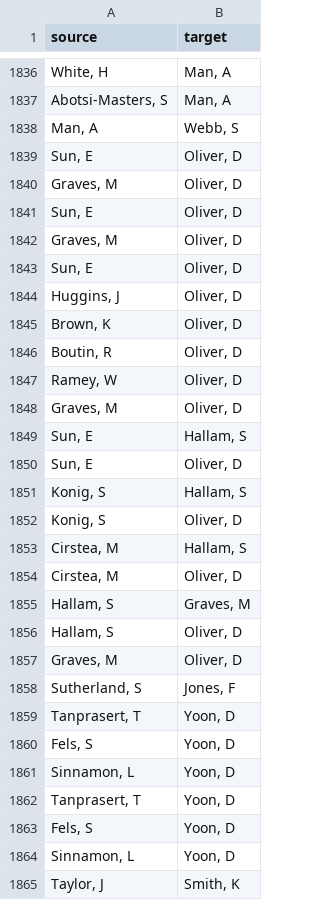
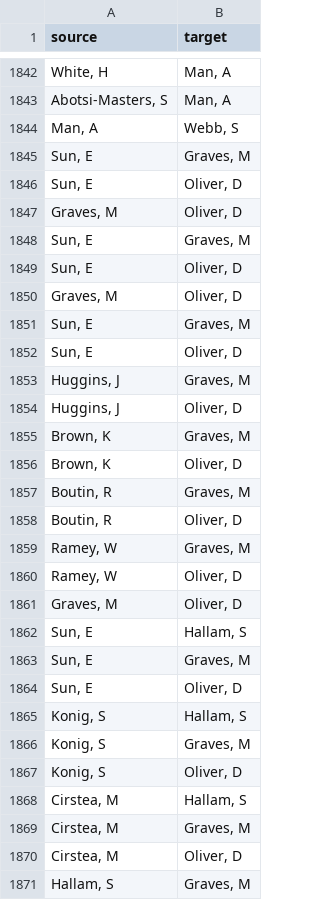
Before and after one commit to nathanchanUBC/SciPub, a CSV file: output/author_edges.csv, drawn as a sheet; only a part is shown, gaps mark what is left out; the shorter side is filled out with more unchanged rows; the diff covers the shown part only; the diff names each change by its address in the sheet, - before the commit and + after, or states it on an @@ line.

```diff
--- a/output/author_edges.csv
+++ b/output/author_edges.csv
+row 1845: Sun, E | Graves, M
+row 1848: Sun, E | Graves, M
+row 1851: Sun, E | Graves, M
+row 1853: Huggins, J | Graves, M
+row 1855: Brown, K | Graves, M
+row 1857: Boutin, R | Graves, M
+row 1859: Ramey, W | Graves, M
+row 1863: Sun, E | Graves, M
+row 1866: Konig, S | Graves, M
+row 1869: Cirstea, M | Graves, M
```
Also changed, not shown: 9 added rows, 2 moved rows and 5 edited cells elsewhere in this file, input/clean_data.csv, input/data.csv, 8 other files.
